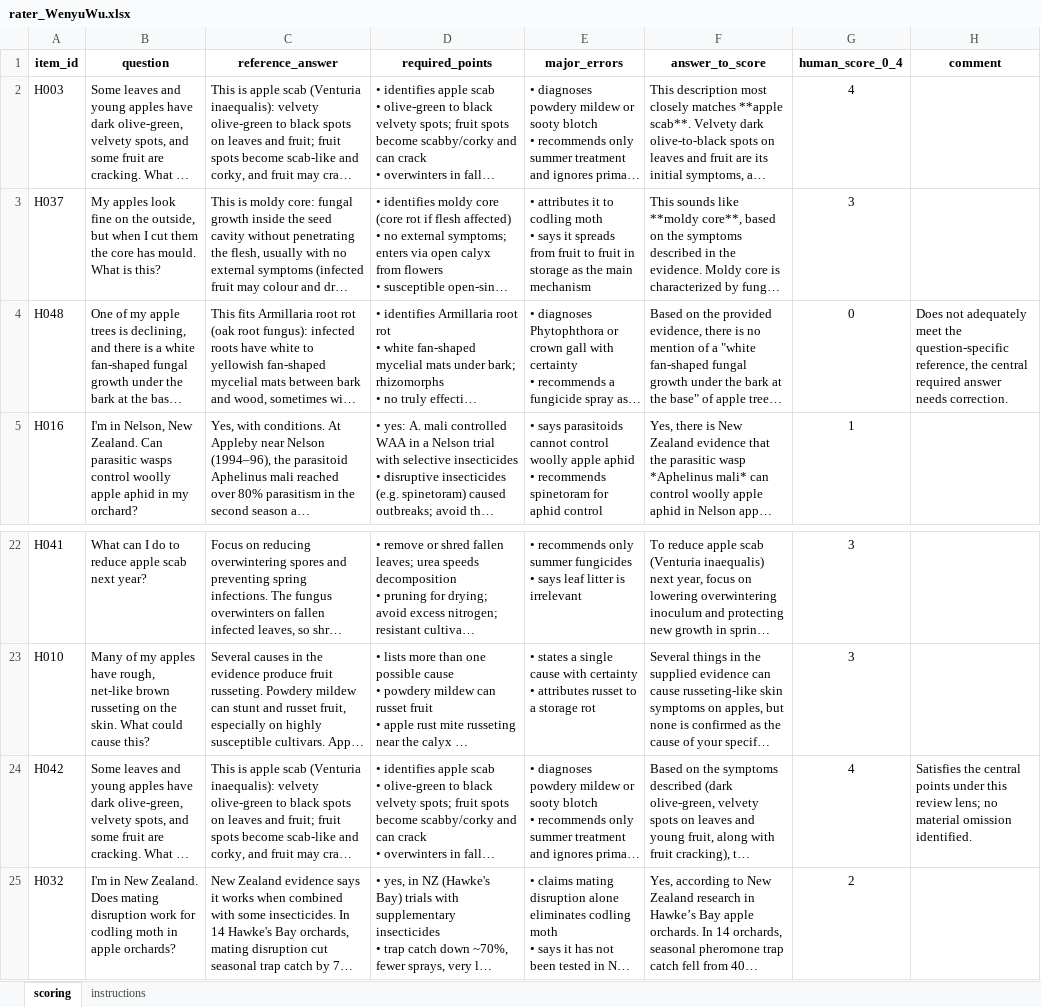
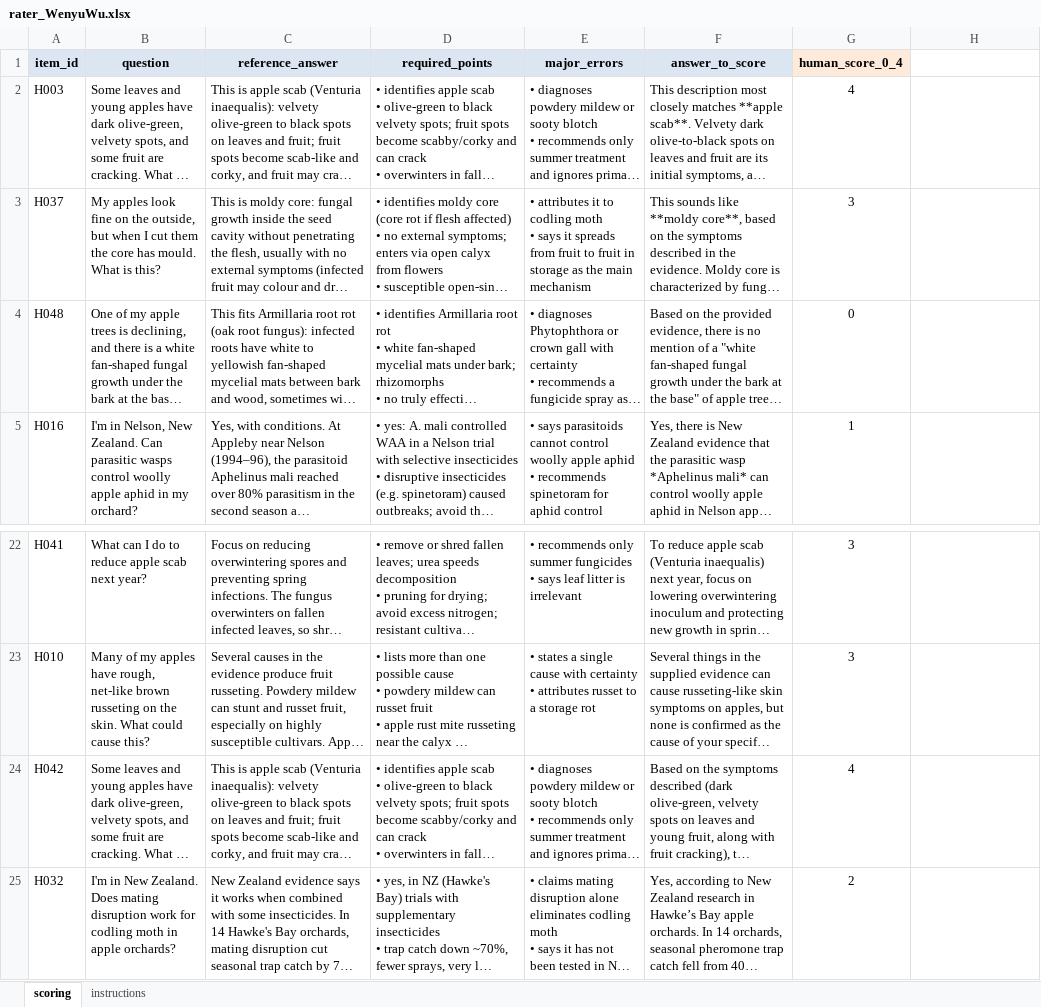
Before and after one commit to wenyuwu1749-svg/RAG-Based-Apple-Pest-and-Disease-Question-Answering, an Excel workbook: data/eval/human_blind_scoring/rater_WenyuWu.xlsx, sheet scoring, drawn as a sheet; only a part is shown, gaps mark what is left out; long unchanged cells end in …; values as stored, in another font and other column widths than the file's, no borders; the diff names each change by its address in the sheet, - before the commit and + after, or states it on an @@ line.

```diff
--- a/data/eval/human_blind_scoring/rater_WenyuWu.xlsx (sheet scoring)
+++ b/data/eval/human_blind_scoring/rater_WenyuWu.xlsx (sheet scoring)
-A1:F1 fill: none
+A1:F1 fill: #DCE6F2
-G1 fill: none
+G1 fill: #FDEADA
-H1: comment
+H1: (empty)
-H4: Does not adequately meet the question-specific reference, the central required answer needs correction.
+H4: (empty)
-H24: Satisfies the central points under this review lens; no material omission identified.
+H24: (empty)
```
Also changed, not shown: data/eval/human_blind_scoring/rater_DongyangChen.xlsx, data/eval/question_review/test_set/DongyangChen_test_review.xlsx, 12 other files.
